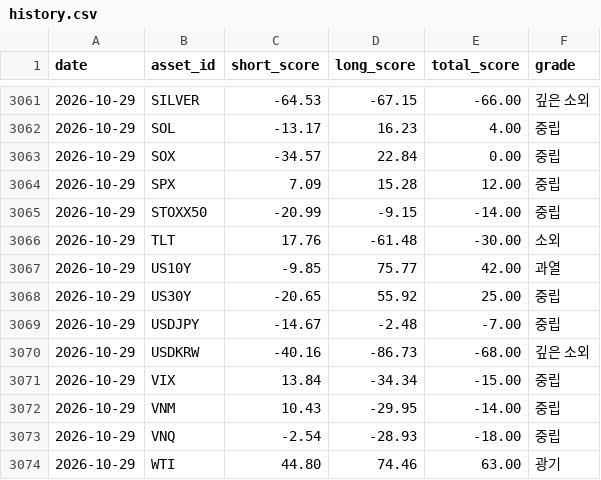
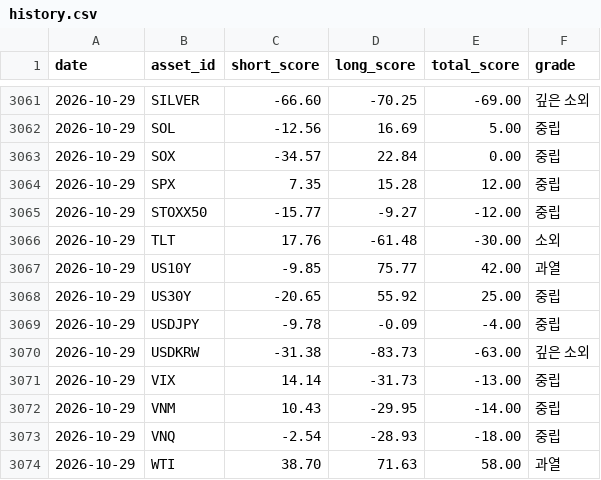
Before and after one commit to myungjungcrypto/overbought_oversold_assets, a CSV file: reports/history.csv, drawn as a sheet; only a part is shown, gaps mark what is left out; the diff covers the shown part only.

```diff
--- a/reports/history.csv
+++ b/reports/history.csv
@@ -3061,6 +3061,6 @@ date,asset_id,short_score,long_score,total_score,grade
-2026-10-29,SILVER,-64.53,-67.15,-66.00,깊은 소외
-2026-10-29,SOL,-13.17,16.23,4.00,중립
+2026-10-29,SILVER,-66.60,-70.25,-69.00,깊은 소외
+2026-10-29,SOL,-12.56,16.69,5.00,중립
 2026-10-29,SOX,-34.57,22.84,0.00,중립
-2026-10-29,SPX,7.09,15.28,12.00,중립
-2026-10-29,STOXX50,-20.99,-9.15,-14.00,중립
+2026-10-29,SPX,7.35,15.28,12.00,중립
+2026-10-29,STOXX50,-15.77,-9.27,-12.00,중립
 2026-10-29,TLT,17.76,-61.48,-30.00,소외
@@ -3068,7 +3068,7 @@ date,asset_id,short_score,long_score,total_score,grade
 2026-10-29,US30Y,-20.65,55.92,25.00,중립
-2026-10-29,USDJPY,-14.67,-2.48,-7.00,중립
-2026-10-29,USDKRW,-40.16,-86.73,-68.00,깊은 소외
-2026-10-29,VIX,13.84,-34.34,-15.00,중립
+2026-10-29,USDJPY,-9.78,-0.09,-4.00,중립
+2026-10-29,USDKRW,-31.38,-83.73,-63.00,깊은 소외
+2026-10-29,VIX,14.14,-31.73,-13.00,중립
 2026-10-29,VNM,10.43,-29.95,-14.00,중립
 2026-10-29,VNQ,-2.54,-28.93,-18.00,중립
-2026-10-29,WTI,44.80,74.46,63.00,광기
+2026-10-29,WTI,38.70,71.63,58.00,과열
```
Also changed, not shown: 4 added rows, 4 removed rows and 24 edited cells elsewhere in this file, 8 other files.
